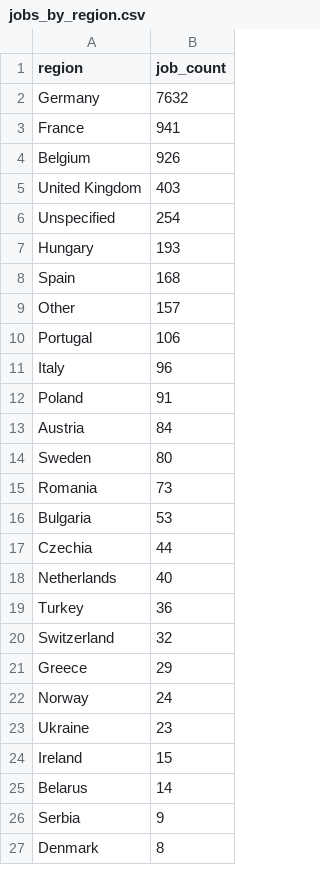
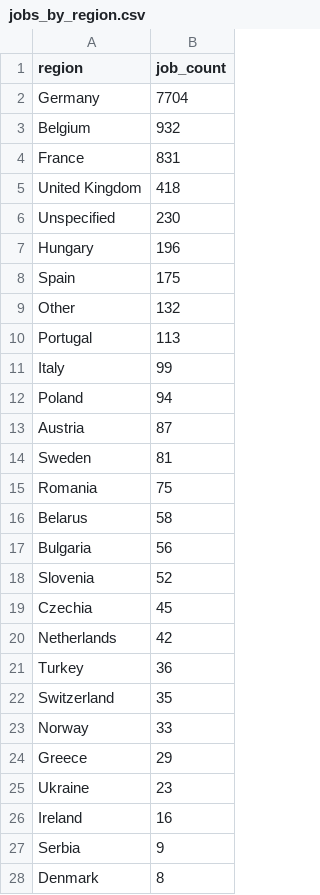
Before and after one commit to ritesh8303/dataforge, a CSV file: data/gold/jobs_by_region.csv, drawn as a sheet; only a part is shown; the diff covers the shown part only.

```diff
--- a/data/gold/jobs_by_region.csv
+++ b/data/gold/jobs_by_region.csv
@@ -1,26 +1,27 @@
 region,job_count
-Germany,7632
-France,941
-Belgium,926
-United Kingdom,403
-Unspecified,254
-Hungary,193
-Spain,168
-Other,157
-Portugal,106
-Italy,96
-Poland,91
-Austria,84
-Sweden,80
-Romania,73
-Bulgaria,53
-Czechia,44
-Netherlands,40
+Germany,7704
+Belgium,932
+France,831
+United Kingdom,418
+Unspecified,230
+Hungary,196
+Spain,175
+Other,132
+Portugal,113
+Italy,99
+Poland,94
+Austria,87
+Sweden,81
+Romania,75
+Belarus,58
+Bulgaria,56
+Slovenia,52
+Czechia,45
+Netherlands,42
 Turkey,36
-Switzerland,32
+Switzerland,35
+Norway,33
 Greece,29
-Norway,24
 Ukraine,23
-Ireland,15
-Belarus,14
+Ireland,16
 Serbia,9
```
Also changed, not shown: 2 added rows, 2 removed rows, 1 moved row and 2 edited cells elsewhere in this file, data/gold/jobs_trend.csv, data/gold/top_companies.csv, 8 other files.
